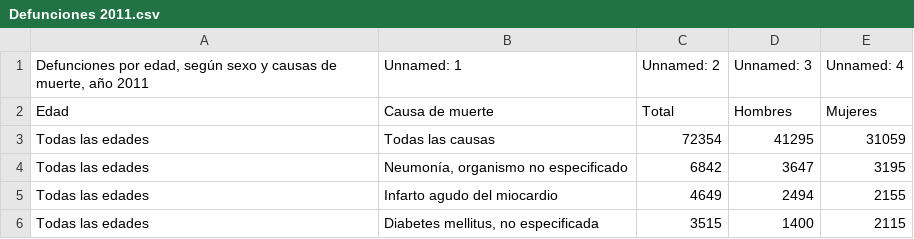
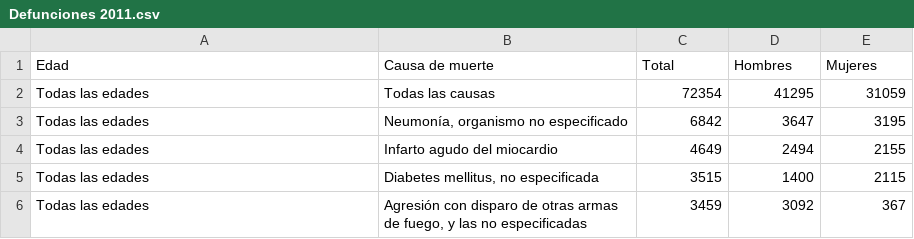
Before and after one commit to JorgeCab2711/Proyecto-MD, a CSV file: Defunciones 2011.csv, drawn as a sheet; only a part is shown; the shorter side is filled out with more unchanged rows.

```diff
--- a/Defunciones 2011.csv
+++ b/Defunciones 2011.csv
@@ -1,2 +1 @@
-"Defunciones por edad, según sexo y causas de muerte, año 2011",Unnamed: 1,Unnamed: 2,Unnamed: 3,Unnamed: 4
 Edad,Causa de muerte,Total,Hombres,Mujeres
```
Also changed, not shown: Defunciones 2009.csv, Defunciones 2010.csv, 3 other files.
